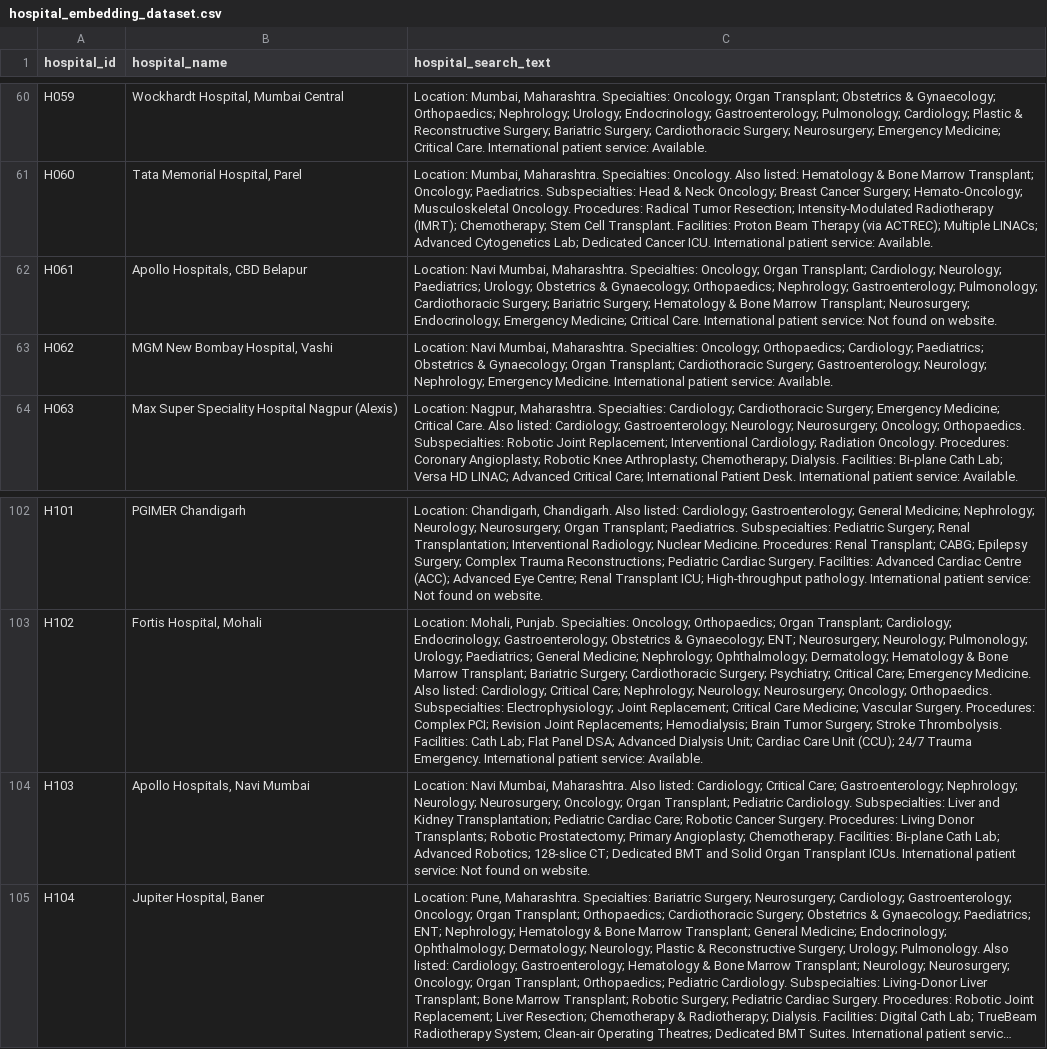
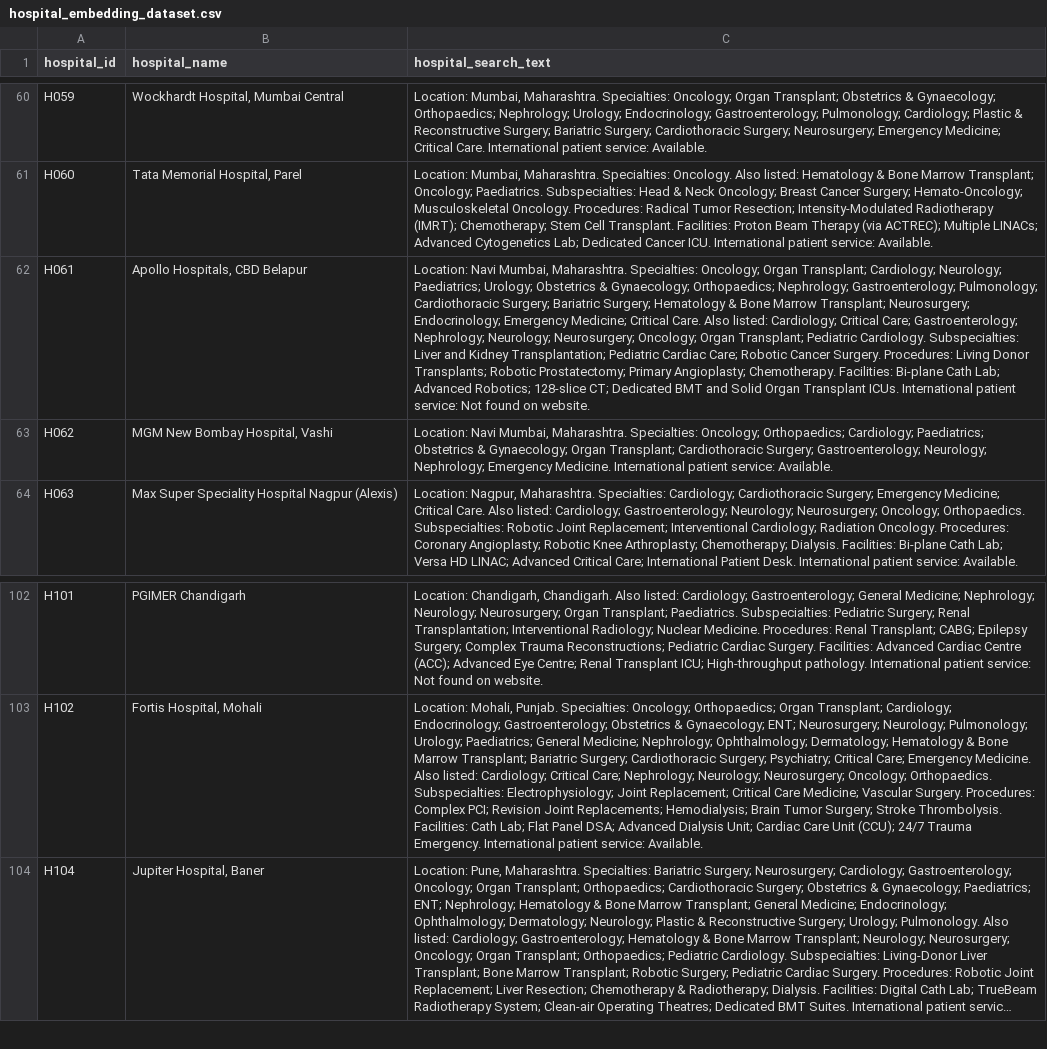
Before and after one commit to shubhamgithhub/MediRoute, a CSV file: data/processed/vector_store/hospital_embedding_dataset.csv, drawn as a sheet; only a part is shown, gaps mark what is left out; long unchanged cells end in …; the diff names each change by its address in the sheet, - before the commit and + after, or states it on an @@ line.

```diff
--- a/data/processed/vector_store/hospital_embedding_dataset.csv
+++ b/data/processed/vector_store/hospital_embedding_dataset.csv
-C62 (hospital_search_text): …Critical Care. International patient…
+C62 (hospital_search_text): …Critical Care. Also listed: Cardiology; Critical Care; Gastroenterology; Nephrology; Neurology; Neurosurgery; Oncology; Organ Transplant; Pediatric Cardiology. Subspecialties: Liver and Kidney Transplantation; Pediatric Cardiac Care; Robotic Cancer Surgery. Procedures: Living Donor Transplants; Robotic Prostatectomy; Primary Angioplasty; Chemotherapy. Facilities: Bi-plane Cath Lab; Advanced Robotics; 128-slice CT; Dedicated BMT and Solid Organ Transplant ICUs. International patient…
-row 104: H103 | Apollo Hospitals, Navi Mumbai | Location: Navi Mumbai, Maharashtra. Also listed: Cardiology; Critical Care; Gastroenterology; Nephrology; Neurology; Neurosurgery; Oncology; Organ Transplant; Pediatric Cardiology. Subspecialties: Liver and Kidney Transplantation; Pediatric Cardiac Care; Robotic Cancer Surgery. Procedures: Living Donor Transplants; Robotic Prostatectomy; Primary Angioplasty; Chemotherapy. Facilities: Bi-plane Cath Lab; Advanced Robotics; 128-slice CT; Dedicated BMT and Solid Organ Transplant ICUs. International patient service: Not found on website.
```
Also changed, not shown: data/evaluation/step2_capability_grades.csv, data/interim/hospital_id_links.csv, 10 other files.
